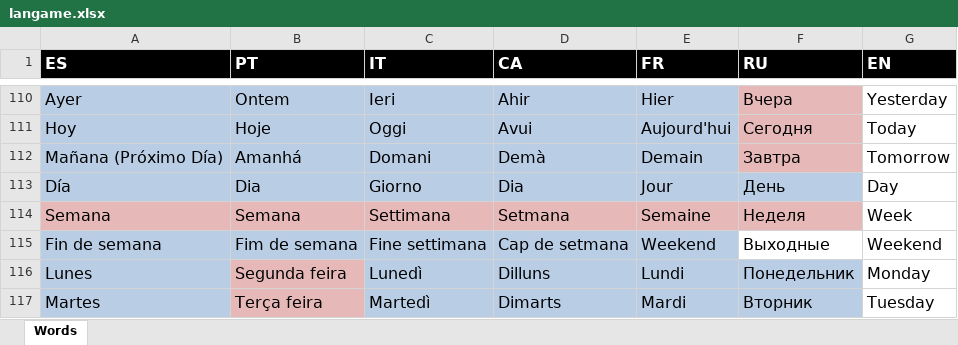
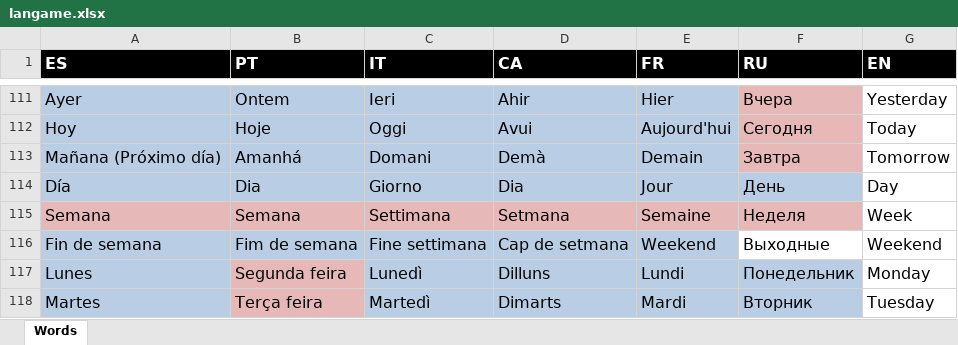
Before and after one commit to isaacdlp/langame, an Excel workbook: langame.xlsx, sheet Words, drawn as a sheet; only a part is shown, gaps mark what is left out; values as stored, in another font and other column widths than the file's, no borders; addresses are those after the commit; the diff covers the shown part only; the diff names each change by its address in the sheet, - before the commit and + after, or states it on an @@ line.

```diff
--- a/langame.xlsx (sheet Words)
+++ b/langame.xlsx (sheet Words)
-A113 (ES): Mañana (Próximo Día)
+A113 (ES): Mañana (Próximo día)
```
Also changed, not shown: 1 added row and 14 edited cells elsewhere in this sheet, 3 other files.
